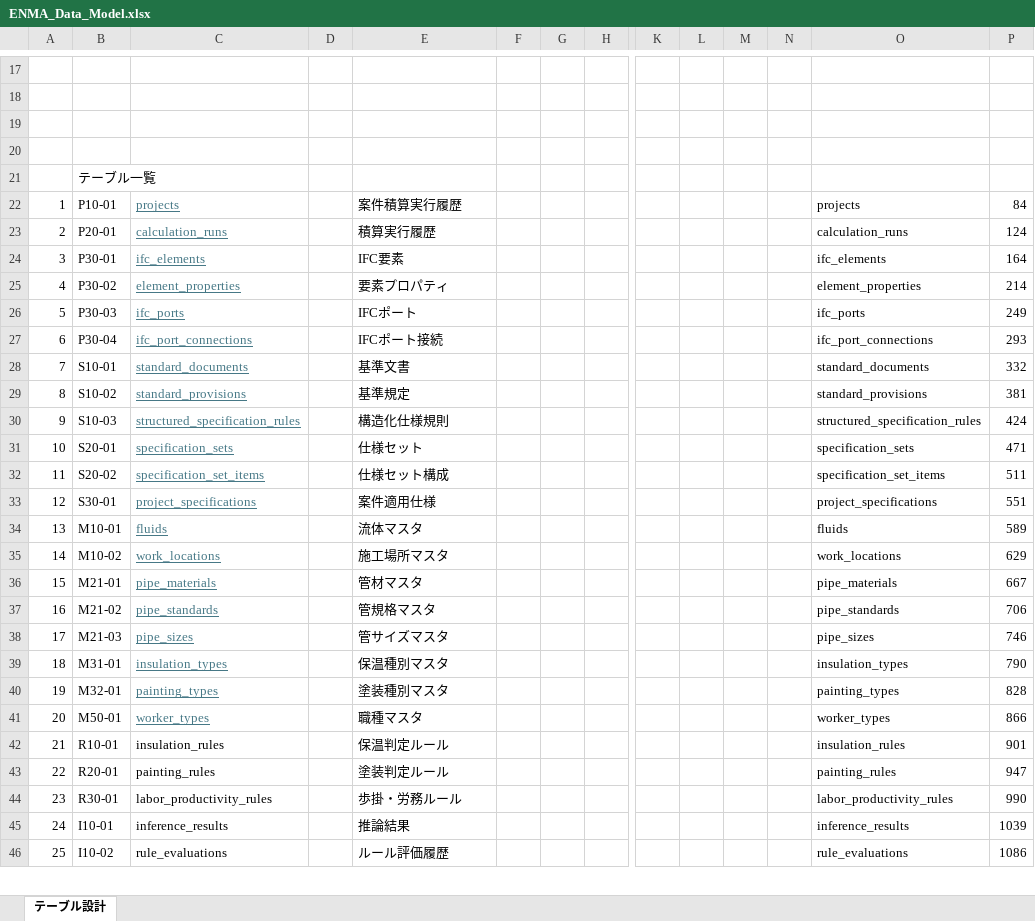
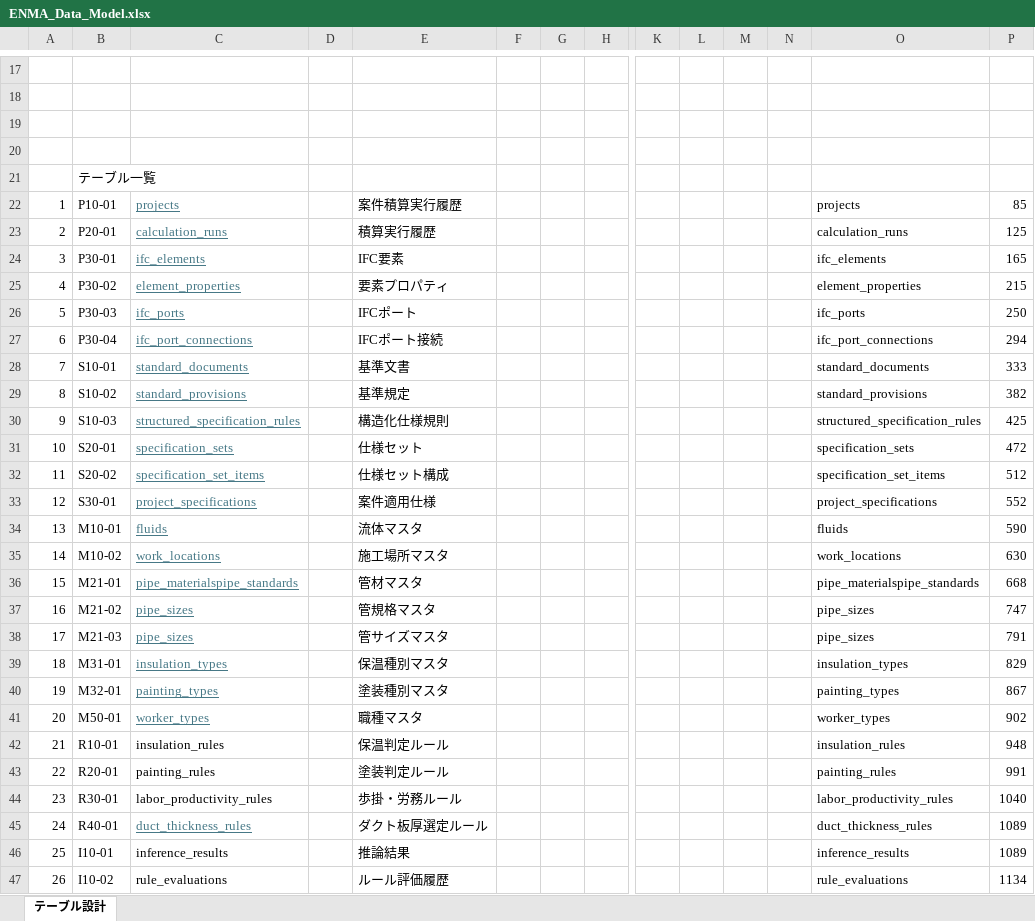
Before and after one commit to ENMA-WG/enma-poc, an Excel workbook: docs/ENMA_Data_Model.xlsx, sheet テーブル設計, drawn as a sheet; only a part is shown, gaps mark what is left out; values as stored, in another font and other column widths than the file's, no borders; addresses are those after the commit; rows hold the shown columns only; the diff covers the shown part only; the diff names each change by its address in the sheet, - before the commit and + after, or states it on an @@ line.

Commit message:
Update ENMA data model for duct thickness engineering rules

```diff
--- a/docs/ENMA_Data_Model.xlsx (sheet テーブル設計)
+++ b/docs/ENMA_Data_Model.xlsx (sheet テーブル設計)
-P22: 84
+P22: 85
-P23: 124
+P23: 125
-P24: 164
+P24: 165
-P25: 214
+P25: 215
-P26: 249
+P26: 250
-P27: 293
+P27: 294
-P28: 332
+P28: 333
-P29: 381
+P29: 382
-P30: 424
+P30: 425
-P31: 471
+P31: 472
-P32: 511
+P32: 512
-P33: 551
+P33: 552
-P34: 589
+P34: 590
-P35: 629
+P35: 630
-C36: pipe_materials
+C36: pipe_materialspipe_standards
-O36: pipe_materials
+O36: pipe_materialspipe_standards
-P36: 667
+P36: 668
-C37: pipe_standards
+C37: pipe_sizes
-O37: pipe_standards
+O37: pipe_sizes
-P37: 706
+P37: 747
-P38: 746
+P38: 791
-P39: 790
+P39: 829
-P40: 828
+P40: 867
-P41: 866
+P41: 902
-P42: 901
+P42: 948
-P43: 947
+P43: 991
-P44: 990
+P44: 1040
+row 45: 24 | R40-01 | duct_thickness_rules |  | ダクト板厚選定ルール |  |  |  |  |  |  |  | duct_thickness_rules | 1089
-A46: 24
+A46: 25
-P46: 1039
+P46: 1089
-A47: 25
+A47: 26
-P47: 1086
+P47: 1134
```
Also changed, not shown: 52 added rows, 1 removed row and 62 edited cells elsewhere in this sheet, formulas that keep their value, docs/DataDictionaryIndex.xlsx.
